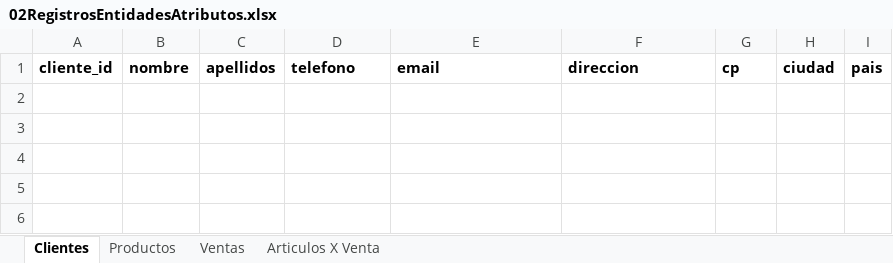
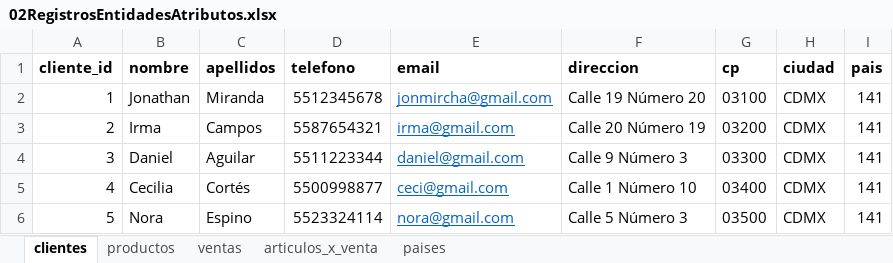
Before and after one commit to jonmircha/amerike-so-2022-2, an Excel workbook: bd/02RegistrosEntidadesAtributos.xlsx, sheet clientes, drawn as a sheet; values as stored, in another font and other column widths than the file's, no borders; the diff names each change by its address in the sheet, - before the commit and + after, or states it on an @@ line.

```diff
--- a/bd/02RegistrosEntidadesAtributos.xlsx (sheet clientes)
+++ b/bd/02RegistrosEntidadesAtributos.xlsx (sheet clientes)
-sheet tab: Clientes
+sheet tab: clientes
-sheet tab: Productos
+sheet tab: productos
-sheet tab: Ventas
+sheet tab: ventas
-sheet tab: Articulos X Venta
+sheet tab: articulos_x_venta
+sheet tab: paises
+row 2: 1 | Jonathan | Miranda | 5512345678 | jonmircha@gmail.com | Calle 19 Número 20 | 03100 | CDMX | 141
+row 3: 2 | Irma | Campos | 5587654321 | irma@gmail.com | Calle 20 Número 19 | 03200 | CDMX | 141
+row 4: 3 | Daniel | Aguilar | 5511223344 | daniel@gmail.com | Calle 9 Número 3 | 03300 | CDMX | 141
+row 5: 4 | Cecilia | Cortés | 5500998877 | ceci@gmail.com | Calle 1 Número 10 | 03400 | CDMX | 141
+row 6: 5 | Nora | Espino | 5523324114 | nora@gmail.com | Calle 5 Número 3 | 03500 | CDMX | 141
```
Also changed, not shown: sheet articulos_x_venta, sheet productos, sheet ventas, 1 other file.
